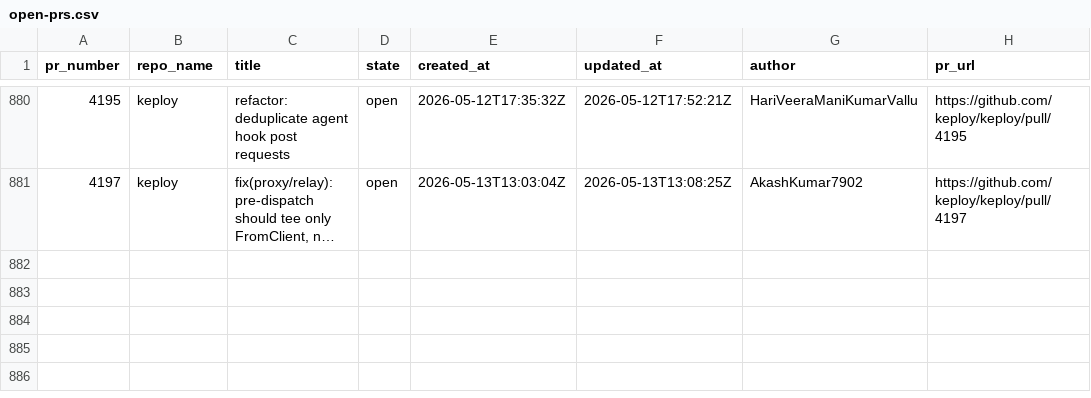
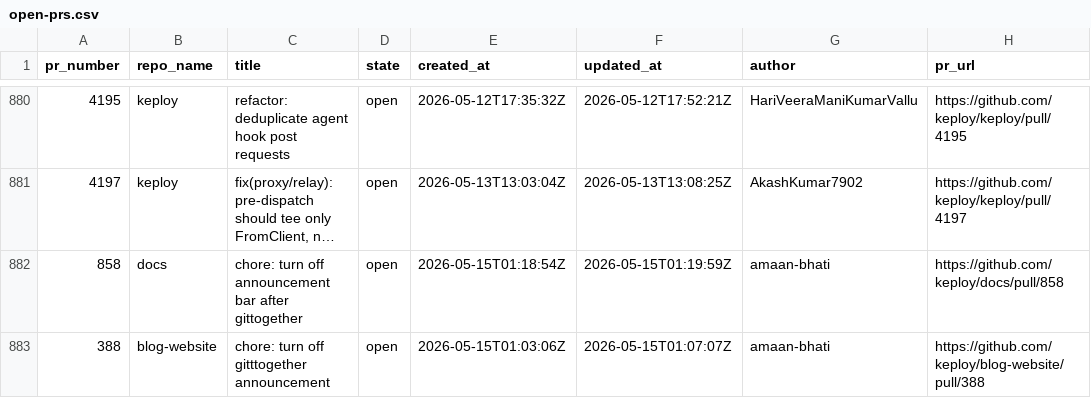
Before and after one commit to kirti763/keploy-flask-demo, a CSV file: data/open-prs.csv, drawn as a sheet; only a part is shown, gaps mark what is left out; long unchanged cells end in …; the diff names each change by its address in the sheet, - before the commit and + after, or states it on an @@ line.

```diff
--- a/data/open-prs.csv
+++ b/data/open-prs.csv
+row 882: 858 | docs | chore: turn off announcement bar after gittogether | open | 2026-05-15T01:18:54Z | 2026-05-15T01:19:59Z | amaan-bhati | https://github.com/keploy/docs/pull/858
+row 883: 388 | blog-website | chore: turn off gitttogether announcement | open | 2026-05-15T01:03:06Z | 2026-05-15T01:07:07Z | amaan-bhati | https://github.com/keploy/blog-website/pull/388
```
